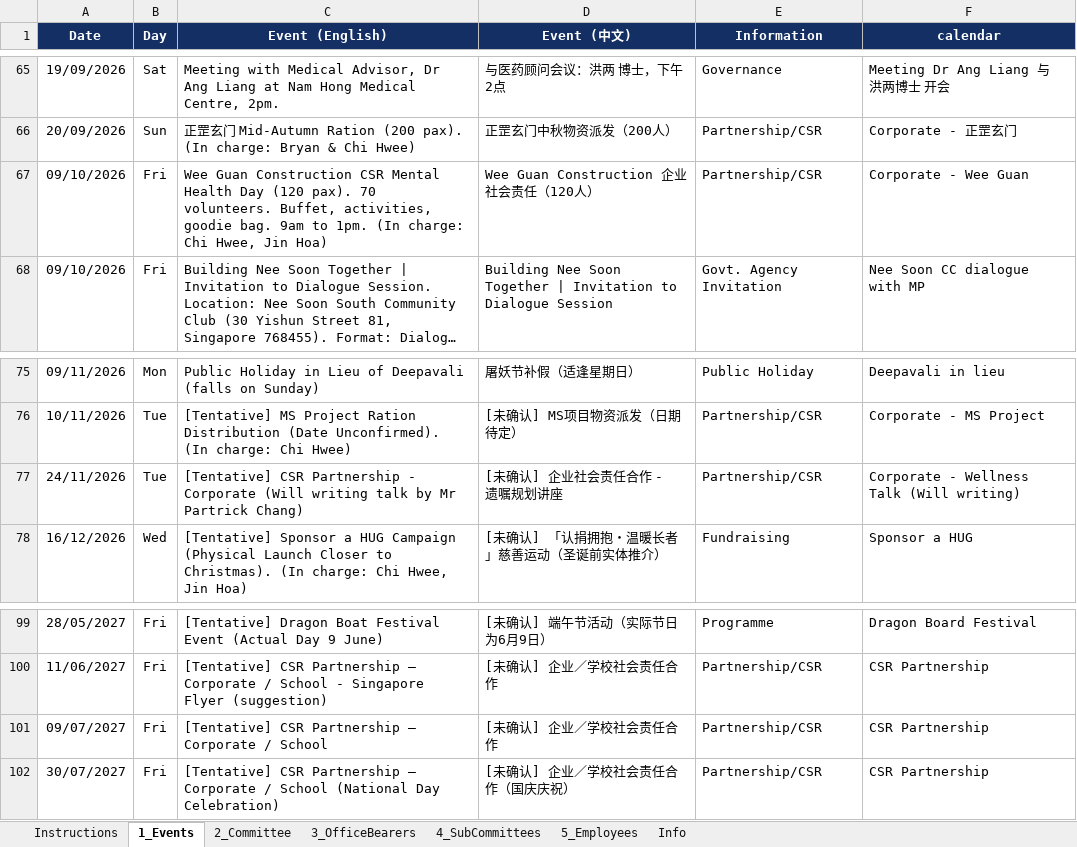
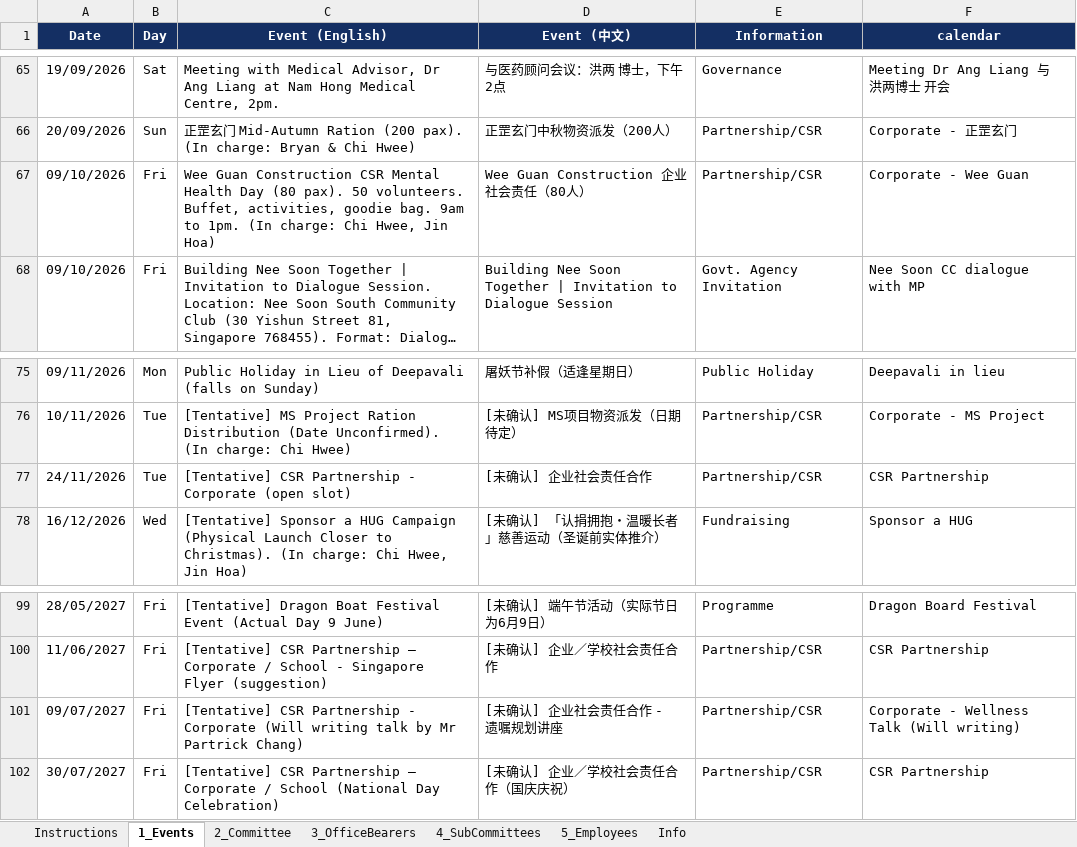
Before and after one commit to NamHongWelfareSS/Member-Handbook, an Excel workbook: data.xlsx, sheet 1_Events, drawn as a sheet; only a part is shown, gaps mark what is left out; long unchanged cells end in …; values as stored, in another font and other column widths than the file's, no borders; the diff names each change by its address in the sheet, - before the commit and + after, or states it on an @@ line.

Commit message:
Update data.xlsx

```diff
--- a/data.xlsx (sheet 1_Events)
+++ b/data.xlsx (sheet 1_Events)
-C67 (Event (English)): …Health Day (120 pax). 70 volunteers. Buffet,…
+C67 (Event (English)): …Health Day (80 pax). 50 volunteers. Buffet,…
-D67 (Event (中文)): Wee Guan Construction 企业社会责任（120人）
+D67 (Event (中文)): Wee Guan Construction 企业社会责任（80人）
-C77 (Event (English)): …- Corporate (Will writing talk by Mr Partrick Chang)
+C77 (Event (English)): …- Corporate (open slot)
-D77 (Event (中文)): [未确认] 企业社会责任合作 - 遗嘱规划讲座
+D77 (Event (中文)): [未确认] 企业社会责任合作
-F77 (calendar): Corporate - Wellness Talk (Will writing)
+F77 (calendar): CSR Partnership
-C101 (Event (English)): …CSR Partnership – Corporate / School
+C101 (Event (English)): …CSR Partnership - Corporate (Will writing talk by Mr Partrick Chang)
-D101 (Event (中文)): [未确认] 企业／学校社会责任合作
+D101 (Event (中文)): [未确认] 企业社会责任合作 - 遗嘱规划讲座
-F101 (calendar): CSR Partnership
+F101 (calendar): Corporate - Wellness Talk (Will writing)
```
